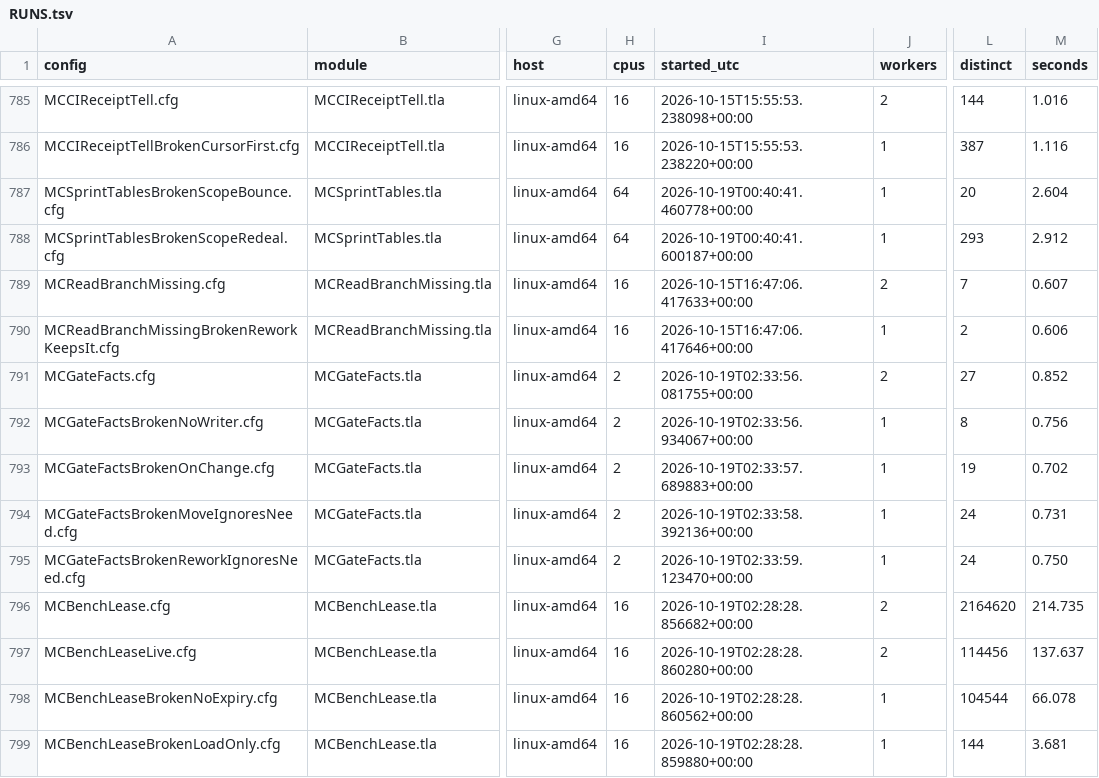
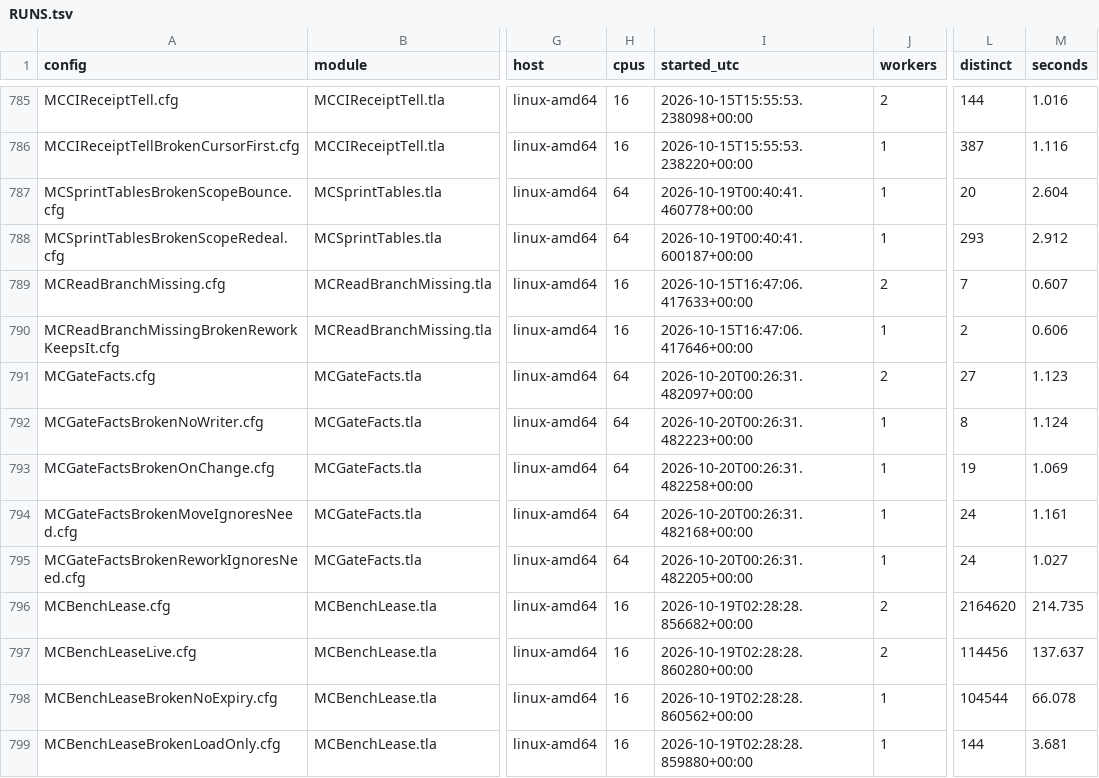
Before and after one commit to mas-bandwidth/nova-sprint, a TSV file: tla/RUNS.tsv, drawn as a sheet; only a part is shown, gaps mark what is left out; the diff names each change by its address in the sheet, - before the commit and + after, or states it on an @@ line.

```diff
--- a/tla/RUNS.tsv
+++ b/tla/RUNS.tsv
-H791:H795 (cpus): 2
+H791:H795 (cpus): 64
-I791 (started_utc): 2026-10-19T02:33:56.081755+00:00
+I791 (started_utc): 2026-10-20T00:26:31.482097+00:00
-M791 (seconds): 0.852
+M791 (seconds): 1.123
-I792 (started_utc): 2026-10-19T02:33:56.934067+00:00
+I792 (started_utc): 2026-10-20T00:26:31.482223+00:00
-M792 (seconds): 0.756
+M792 (seconds): 1.124
-I793 (started_utc): 2026-10-19T02:33:57.689883+00:00
+I793 (started_utc): 2026-10-20T00:26:31.482258+00:00
-M793 (seconds): 0.702
+M793 (seconds): 1.069
-I794 (started_utc): 2026-10-19T02:33:58.392136+00:00
+I794 (started_utc): 2026-10-20T00:26:31.482168+00:00
-M794 (seconds): 0.731
+M794 (seconds): 1.161
-I795 (started_utc): 2026-10-19T02:33:59.123470+00:00
+I795 (started_utc): 2026-10-20T00:26:31.482205+00:00
-M795 (seconds): 0.750
+M795 (seconds): 1.027
```
